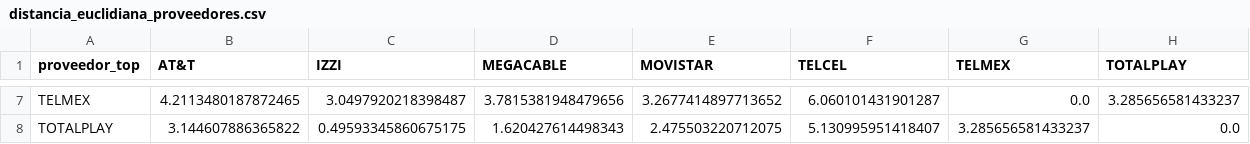
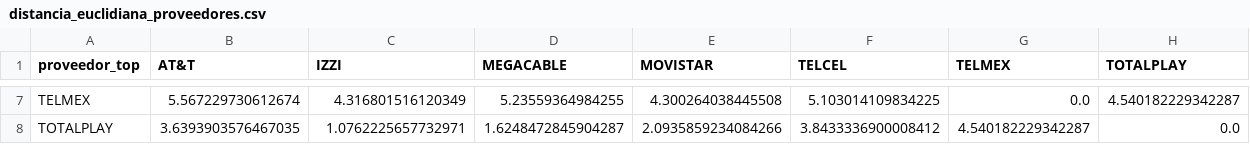
Before and after one commit to AndreaAcevedo12/ProyectoAnalitica01, a CSV file: distancia_euclidiana_proveedores.csv, drawn as a sheet; only a part is shown, gaps mark what is left out; the diff covers the shown part only; the diff names each change by its address in the sheet, - before the commit and + after, or states it on an @@ line.

```diff
--- a/distancia_euclidiana_proveedores.csv
+++ b/distancia_euclidiana_proveedores.csv
-B7 (AT&T): 4.2113480187872465
+B7 (AT&T): 5.567229730612674
-C7 (IZZI): 3.0497920218398487
+C7 (IZZI): 4.316801516120349
-D7 (MEGACABLE): 3.7815381948479656
+D7 (MEGACABLE): 5.23559364984255
-E7 (MOVISTAR): 3.2677414897713652
+E7 (MOVISTAR): 4.300264038445508
-F7 (TELCEL): 6.060101431901287
+F7 (TELCEL): 5.103014109834225
-H7 (TOTALPLAY): 3.285656581433237
+H7 (TOTALPLAY): 4.540182229342287
-B8 (AT&T): 3.144607886365822
+B8 (AT&T): 3.6393903576467035
-C8 (IZZI): 0.49593345860675175
+C8 (IZZI): 1.0762225657732971
-D8 (MEGACABLE): 1.620427614498343
+D8 (MEGACABLE): 1.6248472845904287
-E8 (MOVISTAR): 2.475503220712075
+E8 (MOVISTAR): 2.0935859234084266
-F8 (TELCEL): 5.130995951418407
+F8 (TELCEL): 3.8433336900008412
-G8 (TELMEX): 3.285656581433237
+G8 (TELMEX): 4.540182229342287
```
Also changed, not shown: 30 edited cells elsewhere in this file, correlacion_pearson_proveedores.csv, distancia_manhattan_proveedores.csv, 4 other files.
